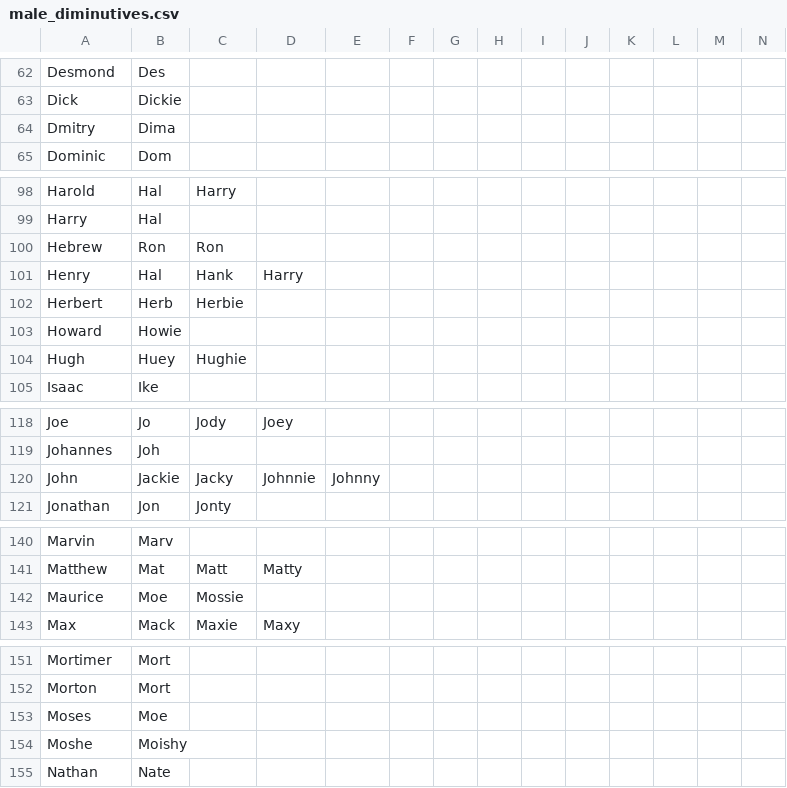
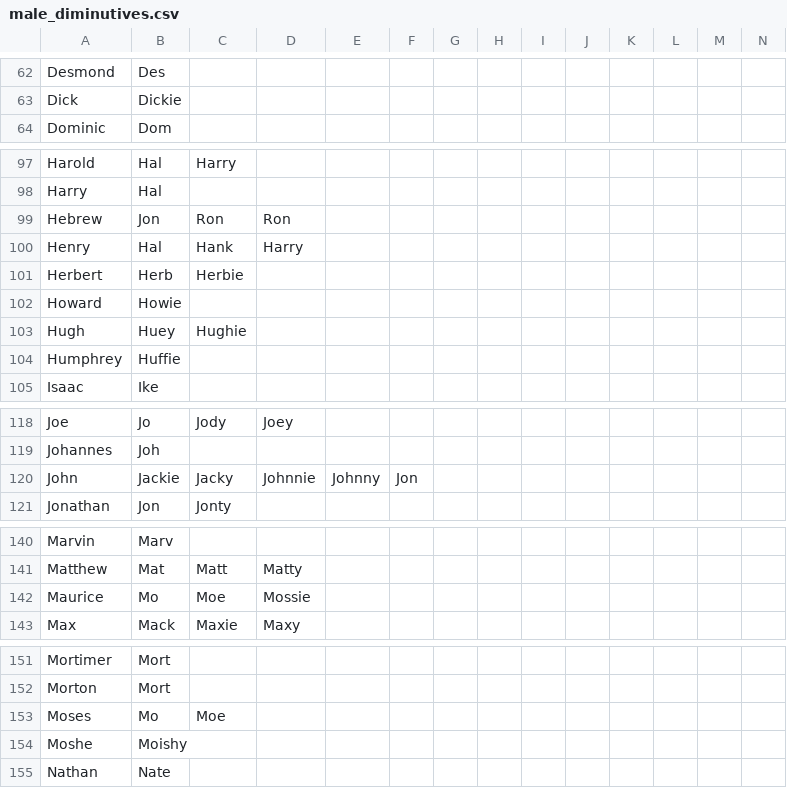
Before and after one commit to HaJongler/diminutives.db, a CSV file: gen/male_diminutives.csv, drawn as a sheet; only a part is shown, gaps mark what is left out.

Commit message:
Regenerated `gen/male_diminutives.csv` after changes were made to Wiktionary.
* male_diminutives.csv
  Merge in changes.

```diff
--- a/gen/male_diminutives.csv
+++ b/gen/male_diminutives.csv
@@ -63,3 +63,2 @@ Desmond,Des
 Dick,Dickie
-Dmitry,Dima
 Dominic,Dom
@@ -99,3 +98,3 @@ Harold,Hal,Harry
 Harry,Hal
-Hebrew,Ron,Ron
+Hebrew,Jon,Ron,Ron
 Henry,Hal,Hank,Harry
@@ -104,2 +103,3 @@ Howard,Howie
 Hugh,Huey,Hughie
+Humphrey,Huffie
 Isaac,Ike
@@ -119,3 +119,3 @@ Joe,Jo,Jody,Joey
 Johannes,Joh
-John,Jackie,Jacky,Johnnie,Johnny
+John,Jackie,Jacky,Johnnie,Johnny,Jon
 Jonathan,Jon,Jonty
@@ -141,3 +141,3 @@ Marvin,Marv
 Matthew,Mat,Matt,Matty
-Maurice,Moe,Mossie
+Maurice,Mo,Moe,Mossie
 Max,Mack,Maxie,Maxy
@@ -152,3 +152,3 @@ Mortimer,Mort
 Morton,Mort
-Moses,Moe
+Moses,Mo,Moe
 Moshe,Moishy
```
Also changed, not shown: male_diminutives.csv, 1 other file.
